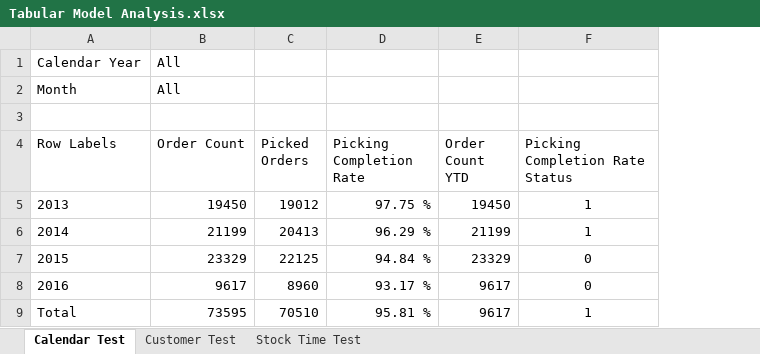
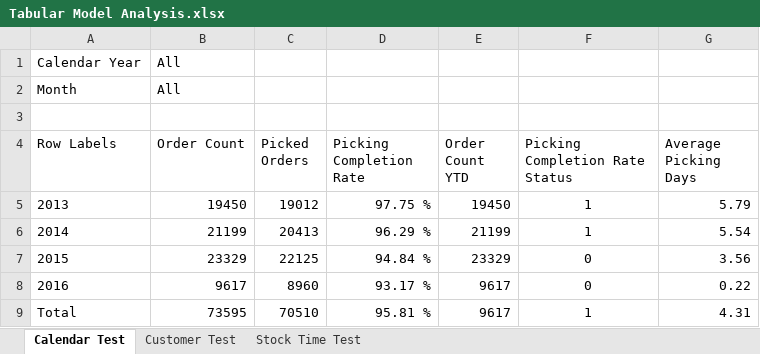
Before and after one commit to bibek344326-viaSTE/BUI_Project_WWI, an Excel workbook: BUI_Project_WWI/Tabular Model Analysis.xlsx, sheet Calendar Test, drawn as a sheet; values as stored, in another font and other column widths than the file's, no borders; conditional formats not drawn; the diff names each change by its address in the sheet, - before the commit and + after, or states it on an @@ line.

Commit message:
Update Tabular Model Analysis workbook
Updated the binary Excel workbook with analysis changes.

```diff
--- a/BUI_Project_WWI/Tabular Model Analysis.xlsx (sheet Calendar Test)
+++ b/BUI_Project_WWI/Tabular Model Analysis.xlsx (sheet Calendar Test)
+column G (Average Picking Days), rows 5-9: 5.79 | 5.54 | 3.56 | 0.22 | 4.31
```
